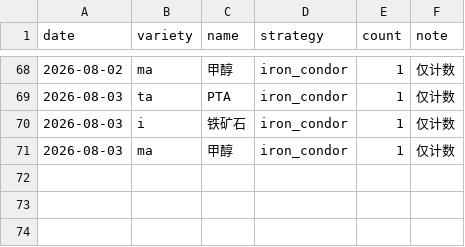
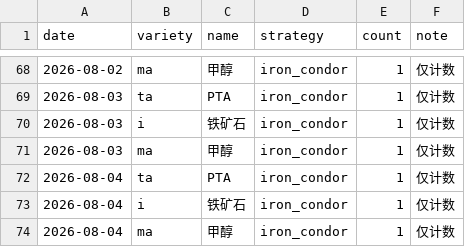
Before and after one commit to thetafarmerrr/options-trading, a CSV file: data/observe_signals.csv, drawn as a sheet; only a part is shown, gaps mark what is left out.

```diff
--- a/data/observe_signals.csv
+++ b/data/observe_signals.csv
@@ -71 +71,4 @@ date,variety,name,strategy,count,note
 2026-08-03,ma,甲醇,iron_condor,1,仅计数
+2026-08-04,ta,PTA,iron_condor,1,仅计数
+2026-08-04,i,铁矿石,iron_condor,1,仅计数
+2026-08-04,ma,甲醇,iron_condor,1,仅计数
```
Also changed, not shown: data/iv_history.csv, 14 other files.
